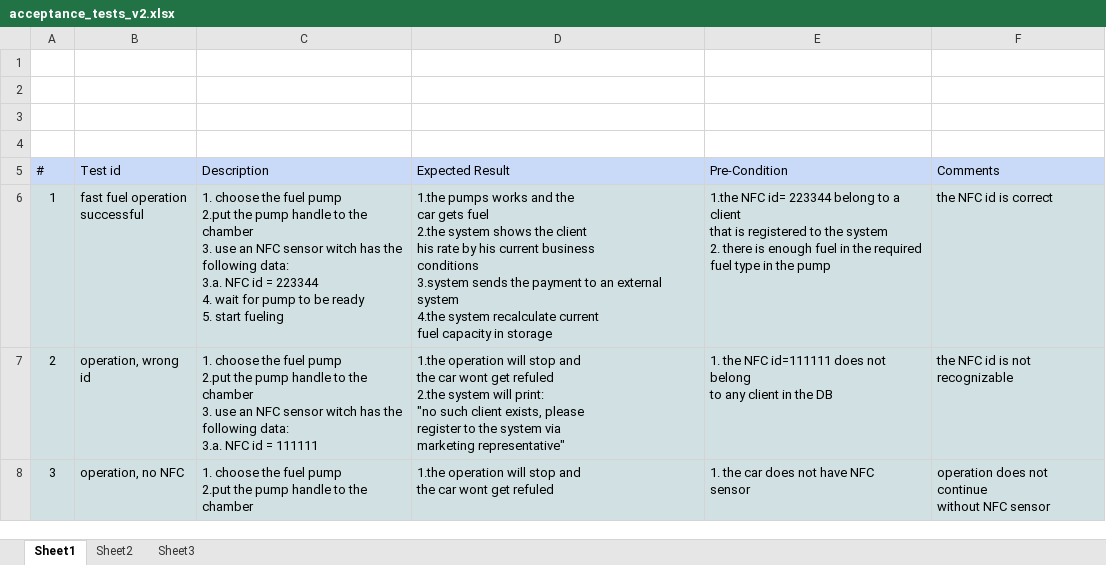
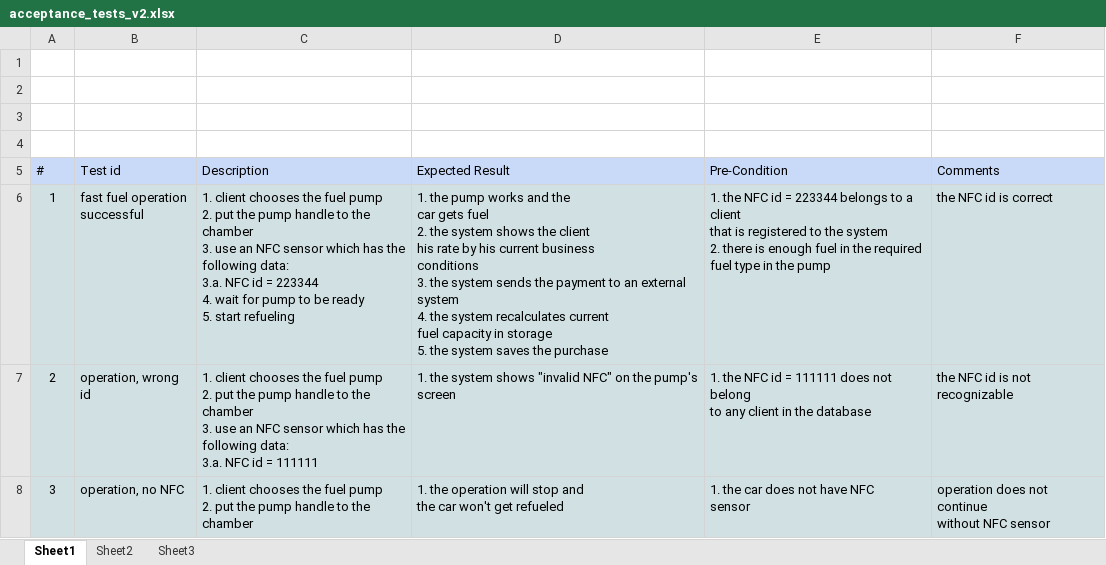
Before and after one commit to liorwunsch/MyFuel-Management-Application, an Excel workbook: acceptance_tests_v2.xlsx, sheet Sheet1, drawn as a sheet; only a part is shown; values as stored, in another font and other column widths than the file's, no borders; charts and pictures not drawn; ↵ is a line break in a cell; the diff covers the shown part only; the diff names each change by its address in the sheet, - before the commit and + after, or states it on an @@ line.

```diff
--- a/acceptance_tests_v2.xlsx (sheet Sheet1)
+++ b/acceptance_tests_v2.xlsx (sheet Sheet1)
-C6: 1. choose the fuel pump ↵ 2.put the pump handle to the chamber ↵ 3. use an NFC sensor witch has the ↵ following data: ↵ 3.a. NFC id = 223344 ↵ 4. wait for pump to be ready ↵ 5. start fueling
+C6: 1. client chooses the fuel pump ↵ 2. put the pump handle to the chamber ↵ 3. use an NFC sensor which has the ↵ following data: ↵ 3.a. NFC id = 223344 ↵ 4. wait for pump to be ready ↵ 5. start refueling
-D6: 1.the pumps works and the ↵ car gets fuel ↵ 2.the system shows the client ↵ his rate by his current business ↵ conditions ↵ 3.system sends the payment to an external system ↵ 4.the system recalculate current ↵ fuel capacity in storage
+D6: 1. the pump works and the ↵ car gets fuel ↵ 2. the system shows the client ↵ his rate by his current business ↵ conditions ↵ 3. the system sends the payment to an external system ↵ 4. the system recalculates current ↵ fuel capacity in storage ↵ 5. the system saves the purchase
-E6: 1.the NFC id= 223344 belong to a…
+E6: 1. the NFC id = 223344 belongs to a…
-C7: 1. choose the fuel pump ↵ 2.put the pump handle to the chamber ↵ 3. use an NFC sensor witch has the…
+C7: 1. client chooses the fuel pump ↵ 2. put the pump handle to the chamber ↵ 3. use an NFC sensor which has the…
-D7: 1.the operation will stop and ↵ the car wont get refuled ↵ 2.the system will print: ↵ "no such client exists, please ↵ register to the system via ↵ marketing representative"
+D7: 1. the system shows "invalid NFC" on the pump's screen
-E7: …the NFC id=111111 does not belong ↵ to any client in the DB
+E7: …the NFC id = 111111 does not belong ↵ to any client in the database
-C8: 1. choose the fuel pump ↵ 2.put the pump…
+C8: 1. client chooses the fuel pump ↵ 2. put the pump…
-D8: 1.the operation will stop and ↵ the car wont get refuled
+D8: 1. the operation will stop and ↵ the car won't get refueled
```
Also changed, not shown: 6 added rows and 29 edited cells elsewhere in this sheet, charts or pictures, 1 other file.
